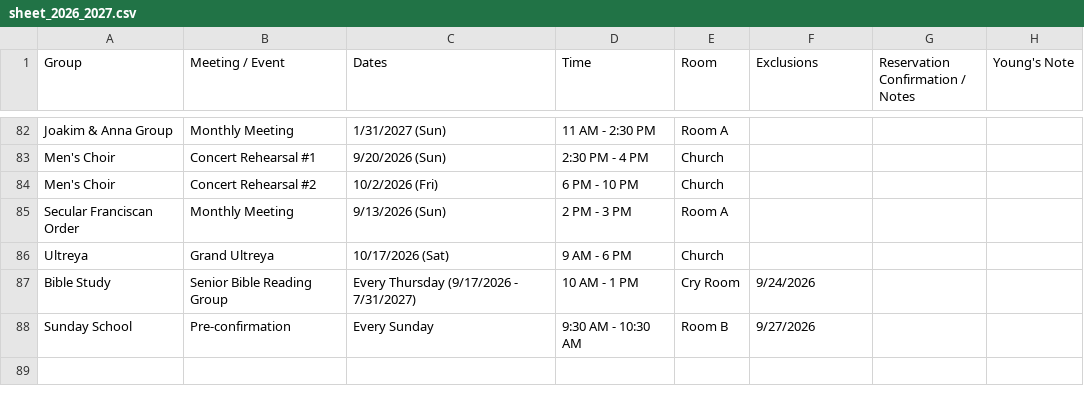
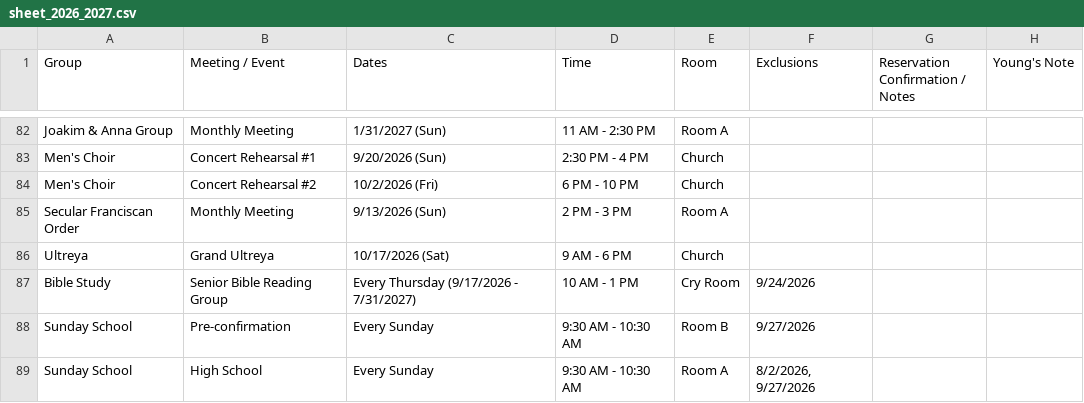
Before and after one commit to youngkjoo/ses-schedule, a CSV file: sheet_2026_2027.csv, drawn as a sheet; only a part is shown, gaps mark what is left out.

Commit message:
Add Sunday School High School class on Sundays in Room A

```diff
--- a/sheet_2026_2027.csv
+++ b/sheet_2026_2027.csv
@@ -100 +100,2 @@ Bible Study,Senior Bible Reading Group,Every Thursday (9/17/2026 - 7/31/2027),10
 Sunday School,Pre-confirmation,Every Sunday,9:30 AM - 10:30 AM,Room B,9/27/2026,,,
+Sunday School,High School,Every Sunday,9:30 AM - 10:30 AM,Room A,"8/2/2026, 9/27/2026",,,
```
Also changed, not shown: 1 other file.
